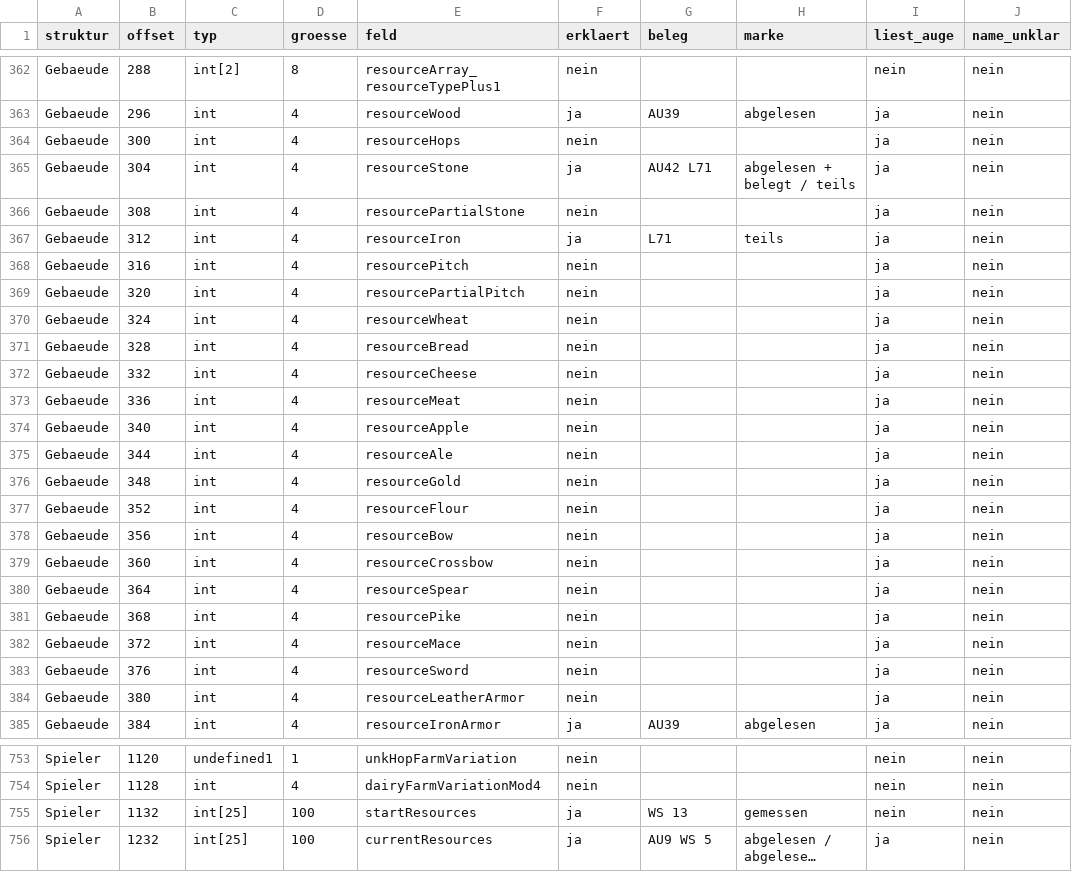
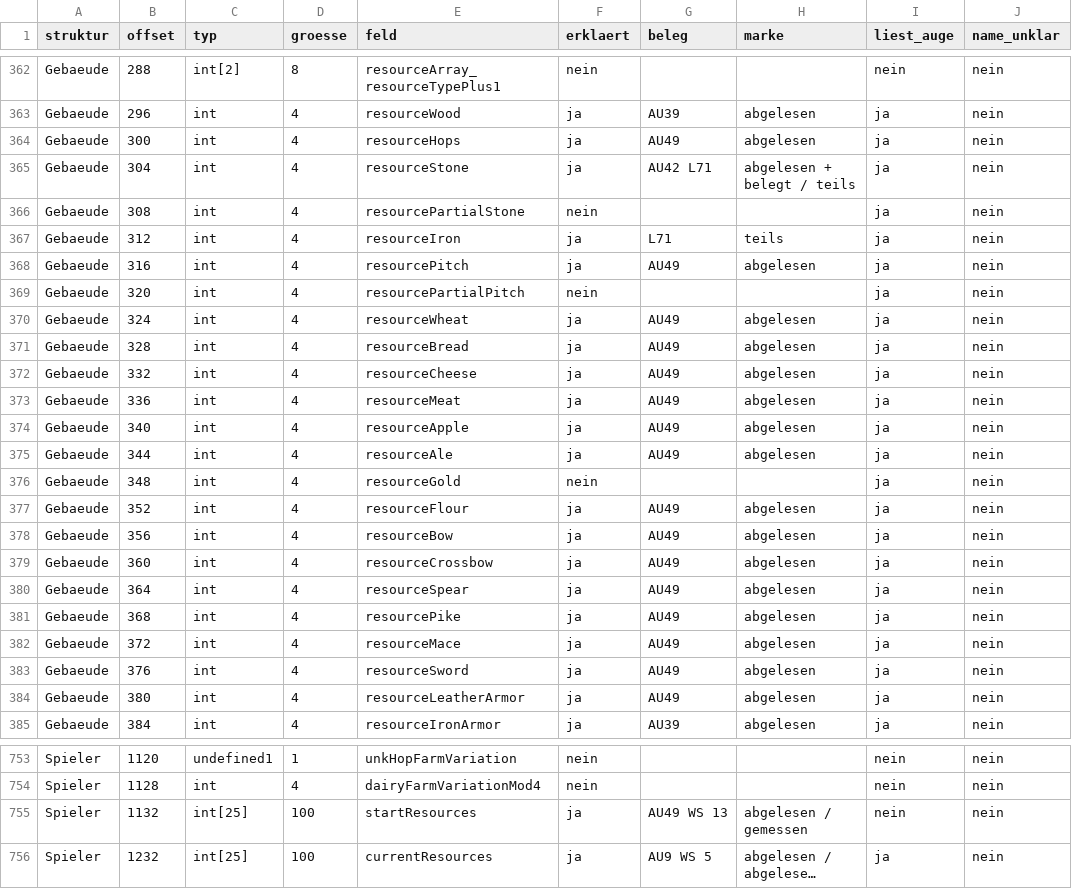
Before and after one commit to DanielFleger/Selfaware-AI, a CSV file: daten/auge_abdeckung_felder.csv, drawn as a sheet; only a part is shown, gaps mark what is left out; long unchanged cells end in …; the diff names each change by its address in the sheet, - before the commit and + after, or states it on an @@ line.

Commit message:
B-267: sechzehn Gebaeudewarenfelder erklaert

```diff
--- a/daten/auge_abdeckung_felder.csv
+++ b/daten/auge_abdeckung_felder.csv
-F364 (erklaert): nein
+F364 (erklaert): ja
-G364 (beleg): (empty)
+G364 (beleg): AU49
-H364 (marke): (empty)
+H364 (marke): abgelesen
-F368 (erklaert): nein
+F368 (erklaert): ja
-G368 (beleg): (empty)
+G368 (beleg): AU49
-H368 (marke): (empty)
+H368 (marke): abgelesen
-F370:F375 (erklaert): nein
+F370:F375 (erklaert): ja
-G370:G375 (beleg): (empty)
+G370:G375 (beleg): AU49
-H370:H375 (marke): (empty)
+H370:H375 (marke): abgelesen
-F377:F384 (erklaert): nein
+F377:F384 (erklaert): ja
-G377:G384 (beleg): (empty)
+G377:G384 (beleg): AU49
-H377:H384 (marke): (empty)
+H377:H384 (marke): abgelesen
-G755 (beleg): WS 13
+G755 (beleg): AU49 WS 13
-H755 (marke): gemessen
+H755 (marke): abgelesen / gemessen
```
Also changed, not shown: daten/auge_abdeckung_funktionen.csv, 2 other files.
